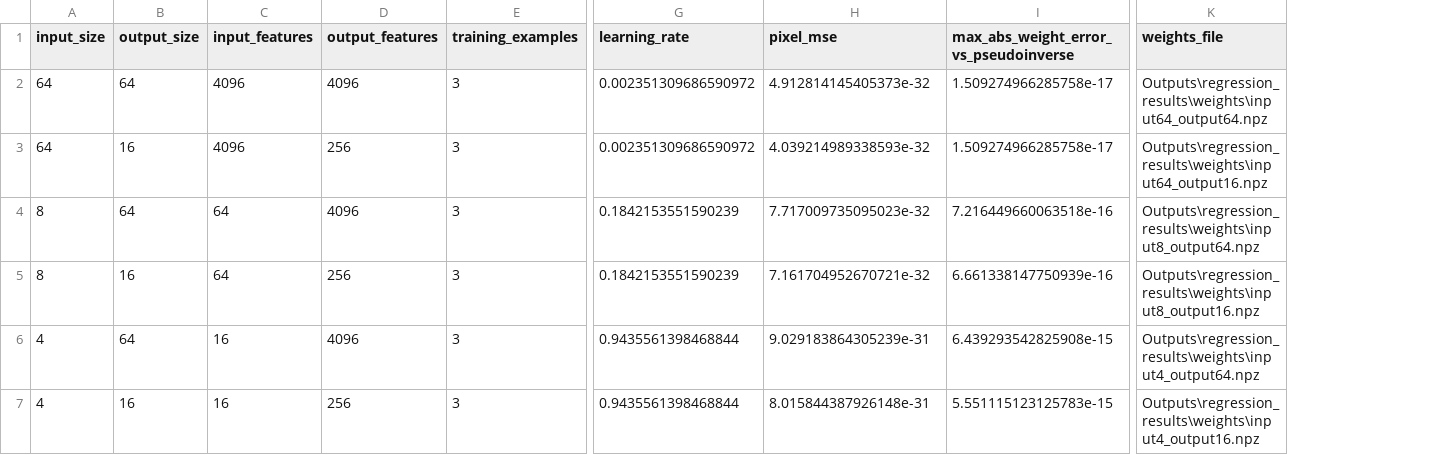
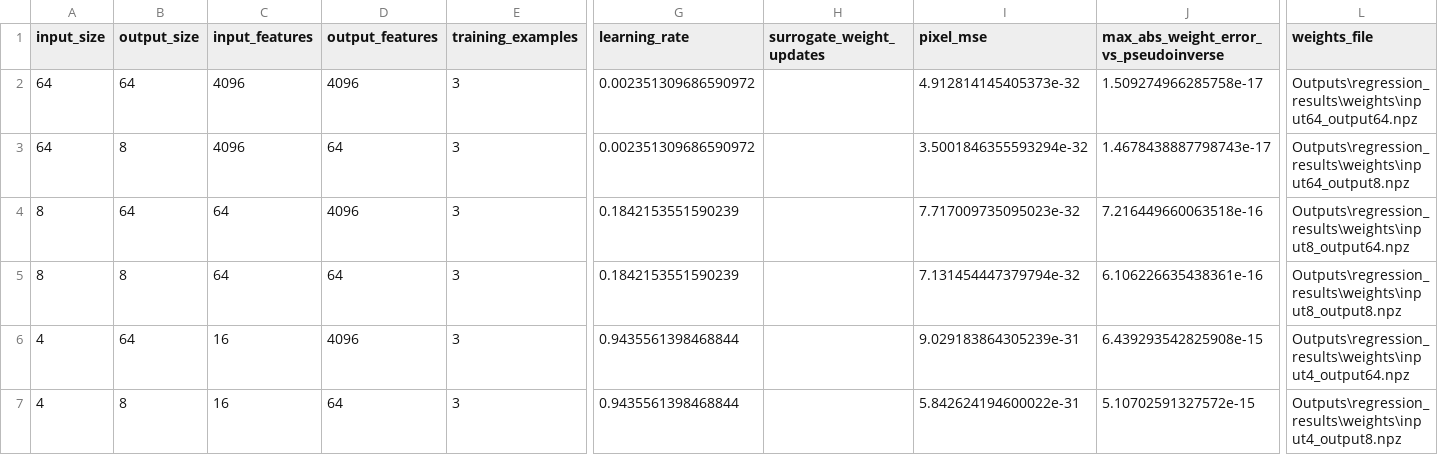
Before and after one commit to thiemobe/CAU_task, a CSV file: Outputs/regression_results/metrics.csv, drawn as a sheet; only a part is shown, gaps mark what is left out; addresses are those after the commit; the diff names each change by its address in the sheet, - before the commit and + after, or states it on an @@ line.

Commit message:
tried the array model but failed so far because of invalid reads - continues now with reading all devices and figuring the error out with a seperate script

```diff
--- a/Outputs/regression_results/metrics.csv
+++ b/Outputs/regression_results/metrics.csv
+column H (surrogate_weight_updates), empty
-B3 (output_size): 16
+B3 (output_size): 8
-D3 (output_features): 256
+D3 (output_features): 64
-I3 (pixel_mse): 4.039214989338593e-32
+I3 (pixel_mse): 3.5001846355593294e-32
-J3: 1.509274966285758e-17
+J3: 1.4678438887798743e-17
-L3 (weights_file): Outputs\regression_results\weights\input64_output16.npz
+L3 (weights_file): Outputs\regression_results\weights\input64_output8.npz
-B5 (output_size): 16
+B5 (output_size): 8
-D5 (output_features): 256
+D5 (output_features): 64
-I5 (pixel_mse): 7.161704952670721e-32
+I5 (pixel_mse): 7.131454447379794e-32
-J5: 6.661338147750939e-16
+J5: 6.106226635438361e-16
-L5 (weights_file): Outputs\regression_results\weights\input8_output16.npz
+L5 (weights_file): Outputs\regression_results\weights\input8_output8.npz
-B7 (output_size): 16
+B7 (output_size): 8
-D7 (output_features): 256
+D7 (output_features): 64
-I7 (pixel_mse): 8.015844387926148e-31
+I7 (pixel_mse): 5.842624194600022e-31
-J7: 5.551115123125783e-15
+J7: 5.10702591327572e-15
-L7 (weights_file): Outputs\regression_results\weights\input4_output16.npz
+L7 (weights_file): Outputs\regression_results\weights\input4_output8.npz
```
Also changed, not shown: Outputs/regression_results/surrogate/metrics.csv, 55 other files.
